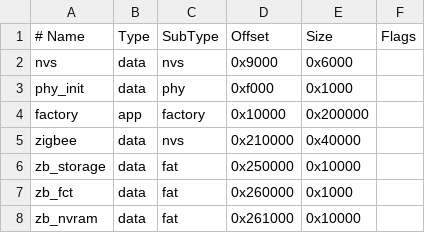
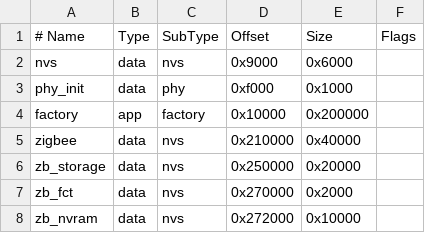
Before and after one commit to Lucky0382/CylinderIQ-Hardware, a CSV file: partitions_4MB.csv, drawn as a sheet; the diff names each change by its address in the sheet, - before the commit and + after, or states it on an @@ line.

Commit message:
fix(c6): convert zigbee storage partitions to nvs type and initialize zb_storage

```diff
--- a/partitions_4MB.csv
+++ b/partitions_4MB.csv
-C6:C8 (SubType): fat
+C6:C8 (SubType): nvs
-E6 (Size): 0x10000
+E6 (Size): 0x20000
-D7 (Offset): 0x260000
+D7 (Offset): 0x270000
-E7 (Size): 0x1000
+E7 (Size): 0x2000
-D8 (Offset): 0x261000
+D8 (Offset): 0x272000
```
Also changed, not shown: 1 other file.
